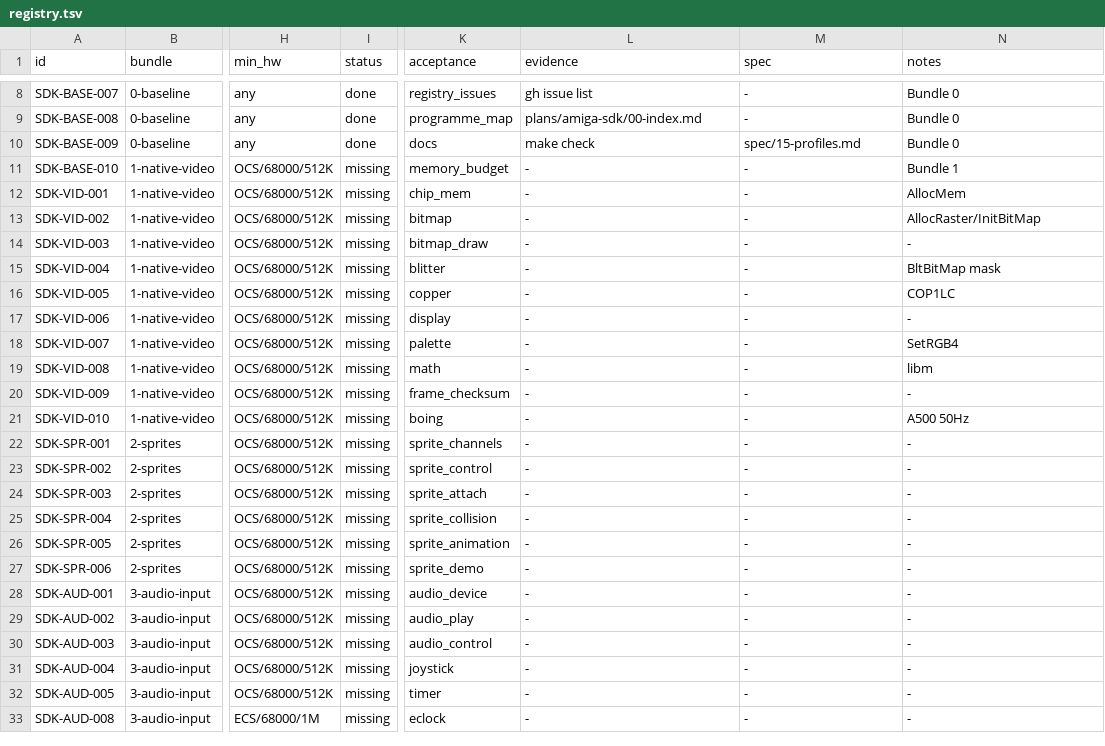
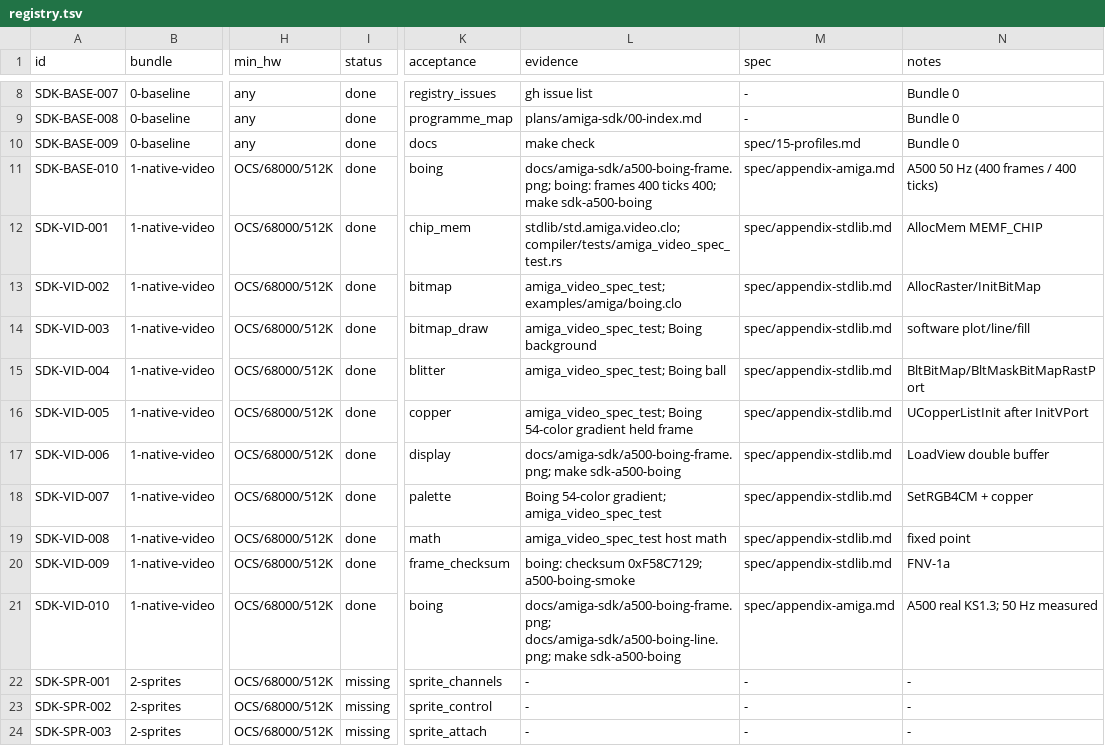
Before and after one commit to OpenLorraine/clorraine, a TSV file: docs/amiga-sdk/registry.tsv, drawn as a sheet; only a part is shown, gaps mark what is left out; the shorter side is filled out with more unchanged rows; the diff names each change by its address in the sheet, - before the commit and + after, or states it on an @@ line.

Commit message:
feat(amiga): add the native video surface and Boing acceptance
- add std.amiga.video for chip memory, bitmaps, software drawing,
  blitter copies, user copper lists, and a double-buffered LoadView display
- add std.math fixed-point sin/cos/sqrt and the DOS tick helper
- register the new modules on hosted-amiga and hosted-amiga-13
- add the A500 Boing demo, held-frame and checksum goldens, and the
  polling a500-boing smoke
- prove 400 frames in 400 DOS ticks (50 Hz) on the real KS1.3 ROM
- move Bundle 1 to 11/11 done and close issue #2

```diff
--- a/docs/amiga-sdk/registry.tsv
+++ b/docs/amiga-sdk/registry.tsv
-I11:I21 (status): missing
+I11:I21 (status): done
-K11 (acceptance): memory_budget
+K11 (acceptance): boing
-L11 (evidence): -
+L11 (evidence): docs/amiga-sdk/a500-boing-frame.png; boing: frames 400 ticks 400; make sdk-a500-boing
-M11 (spec): -
+M11 (spec): spec/appendix-amiga.md
-N11 (notes): Bundle 1
+N11 (notes): A500 50 Hz (400 frames / 400 ticks)
-L12 (evidence): -
+L12 (evidence): stdlib/std.amiga.video.clo; compiler/tests/amiga_video_spec_test.rs
-M12:M20 (spec): -
+M12:M20 (spec): spec/appendix-stdlib.md
-N12 (notes): AllocMem
+N12 (notes): AllocMem MEMF_CHIP
-L13 (evidence): -
+L13 (evidence): amiga_video_spec_test; examples/amiga/boing.clo
-L14 (evidence): -
+L14 (evidence): amiga_video_spec_test; Boing background
-N14 (notes): -
+N14 (notes): software plot/line/fill
-L15 (evidence): -
+L15 (evidence): amiga_video_spec_test; Boing ball
-N15 (notes): BltBitMap mask
+N15 (notes): BltBitMap/BltMaskBitMapRastPort
-L16 (evidence): -
+L16 (evidence): amiga_video_spec_test; Boing 54-color gradient held frame
-N16 (notes): COP1LC
+N16 (notes): UCopperListInit after InitVPort
-L17 (evidence): -
+L17 (evidence): docs/amiga-sdk/a500-boing-frame.png; make sdk-a500-boing
-N17 (notes): -
+N17 (notes): LoadView double buffer
-L18 (evidence): -
+L18 (evidence): Boing 54-color gradient; amiga_video_spec_test
-N18 (notes): SetRGB4
+N18 (notes): SetRGB4CM + copper
-L19 (evidence): -
+L19 (evidence): amiga_video_spec_test host math
-N19 (notes): libm
+N19 (notes): fixed point
-L20 (evidence): -
+L20 (evidence): boing: checksum 0xF58C7129; a500-boing-smoke
-N20 (notes): -
+N20 (notes): FNV-1a
-L21 (evidence): -
+L21 (evidence): docs/amiga-sdk/a500-boing-frame.png; docs/amiga-sdk/a500-boing-line.png; make sdk-a500-boing
-M21 (spec): -
+M21 (spec): spec/appendix-amiga.md
-N21 (notes): A500 50Hz
+N21 (notes): A500 real KS1.3; 50 Hz measured
```
Also changed, not shown: docs/amiga-sdk/bundles.tsv, 29 other files.
